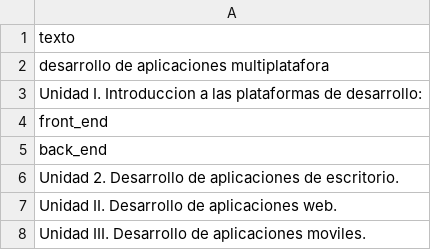
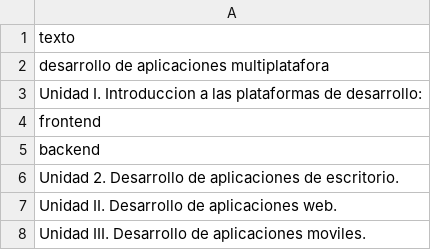
Before and after one commit to gacora/pandas, a CSV file: 32.csv, drawn as a sheet.

Commit message:
Update 32.csv

```diff
--- a/32.csv
+++ b/32.csv
@@ -3,4 +3,4 @@ desarrollo de aplicaciones multiplatafora
 Unidad I. Introduccion a las plataformas de desarrollo:
-"front_end"
-"back_end"
+"frontend"
+"backend"
 Unidad 2. Desarrollo de aplicaciones de escritorio.
```
